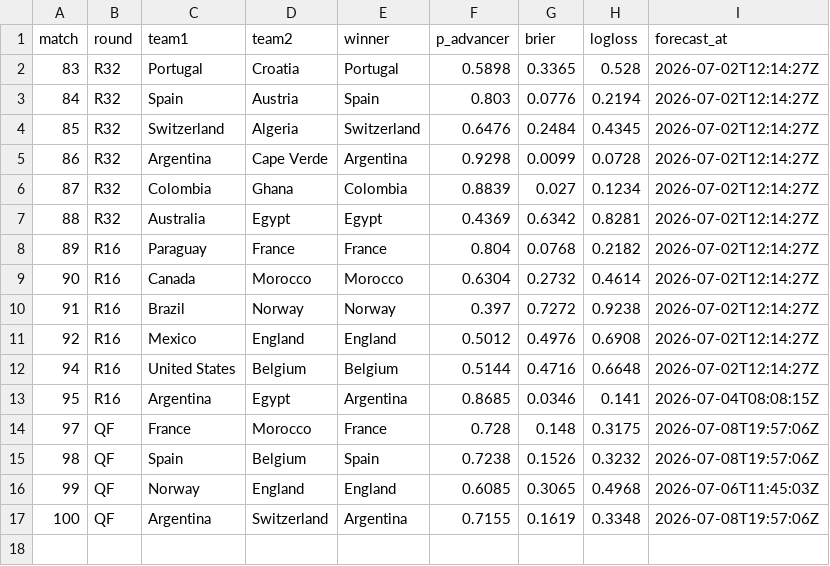
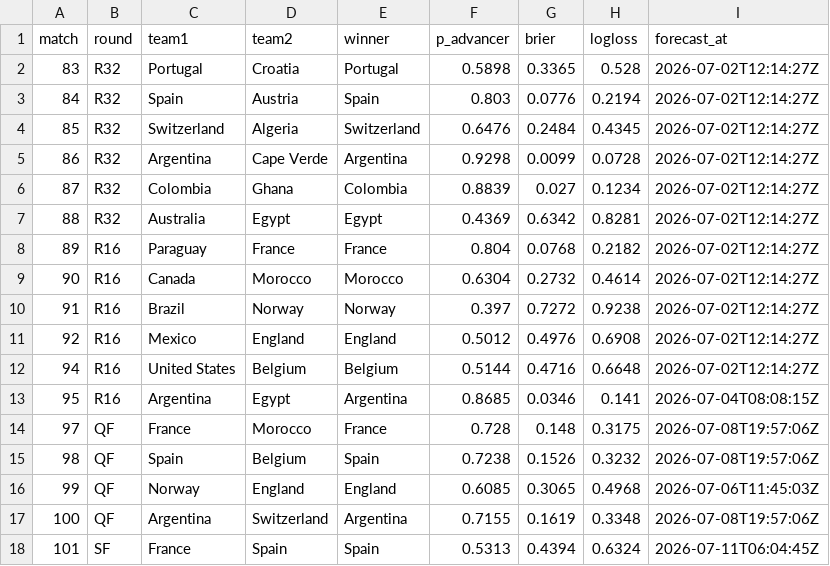
Before and after one commit to Qasak/openpaul, a CSV file: data/score_log_ko_r4.csv, drawn as a sheet; the diff names each change by its address in the sheet, - before the commit and + after, or states it on an @@ line.

```diff
--- a/data/score_log_ko_r4.csv
+++ b/data/score_log_ko_r4.csv
+row 18: 101 | SF | France | Spain | Spain | 0.5313 | 0.4394 | 0.6324 | 2026-07-11T06:04:45Z
```
Also changed, not shown: data/report_summary.csv, data/results.csv, 12 other files.
